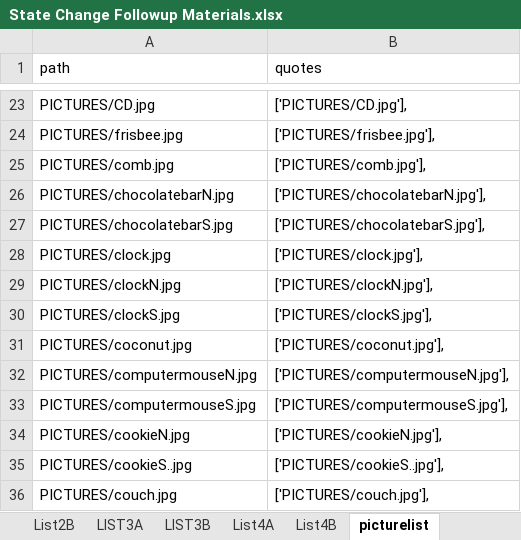
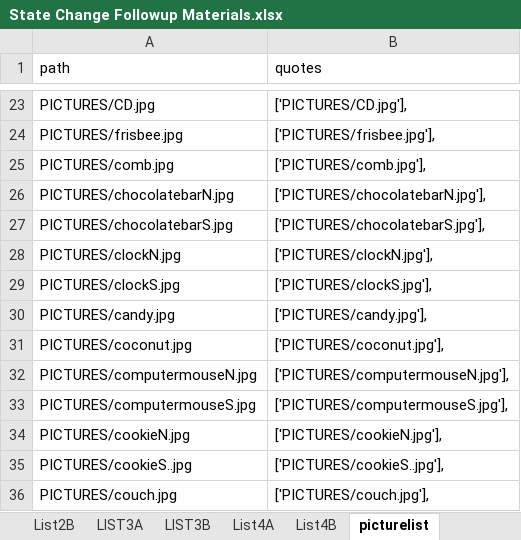
Before and after one commit to thelexiconlab/object-state-changes, an Excel workbook: experiments/sentence_focus/experiment_code/State Change Followup Materials.xlsx, sheet picturelist, drawn as a sheet; only a part is shown, gaps mark what is left out; values as stored, in another font and other column widths than the file's, no borders; removed rows and columns are numbered as before the commit, all else as after; the diff names each change by its address in the sheet, - before the commit and + after, or states it on an @@ line.

```diff
--- a/experiments/sentence_focus/experiment_code/State Change Followup Materials.xlsx (sheet picturelist)
+++ b/experiments/sentence_focus/experiment_code/State Change Followup Materials.xlsx (sheet picturelist)
-row 28: PICTURES/clock.jpg | ['PICTURES/clock.jpg'],
+row 30: PICTURES/candy.jpg | ['PICTURES/candy.jpg'],
```
Also changed, not shown: sheet List4B, sheet List4A, sheet LIST3A, sheet LIST3B, sheet List2A, sheet List2B, 2 more sheets, formulas that keep their value, 10 other files.
